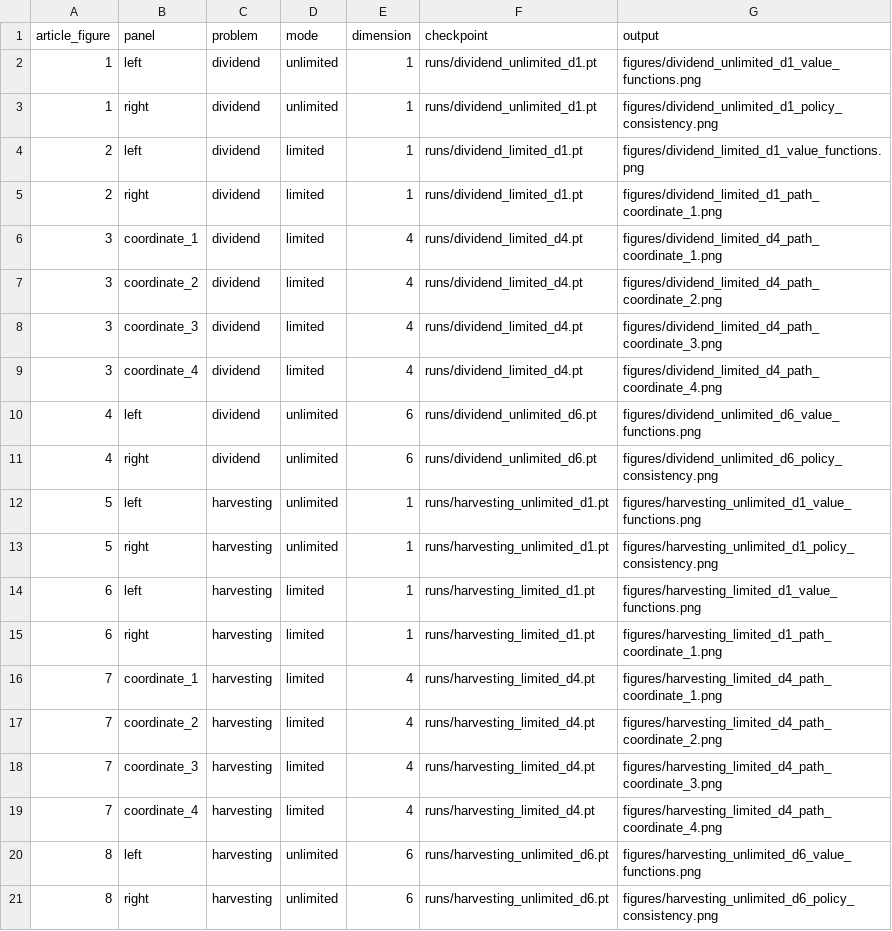
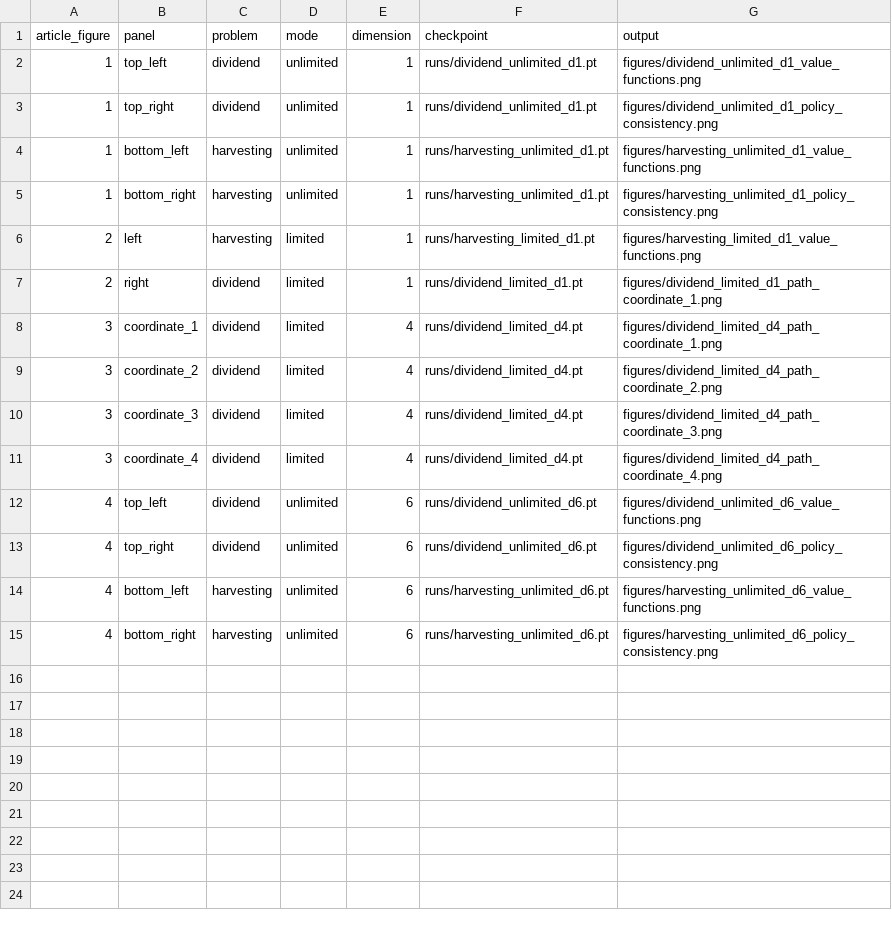
Before and after one commit to AurelienGrenard/Impulse-control, a CSV file: reproducibility/figure-map.csv, drawn as a sheet.

```diff
--- a/reproducibility/figure-map.csv
+++ b/reproducibility/figure-map.csv
@@ -1,5 +1,7 @@
 article_figure,panel,problem,mode,dimension,checkpoint,output
-1,left,dividend,unlimited,1,runs/dividend_unlimited_d1.pt,figures/dividend_unlimited_d1_value_functions.png
-1,right,dividend,unlimited,1,runs/dividend_unlimited_d1.pt,figures/dividend_unlimited_d1_policy_consistency.png
-2,left,dividend,limited,1,runs/dividend_limited_d1.pt,figures/dividend_limited_d1_value_functions.png
+1,top_left,dividend,unlimited,1,runs/dividend_unlimited_d1.pt,figures/dividend_unlimited_d1_value_functions.png
+1,top_right,dividend,unlimited,1,runs/dividend_unlimited_d1.pt,figures/dividend_unlimited_d1_policy_consistency.png
+1,bottom_left,harvesting,unlimited,1,runs/harvesting_unlimited_d1.pt,figures/harvesting_unlimited_d1_value_functions.png
+1,bottom_right,harvesting,unlimited,1,runs/harvesting_unlimited_d1.pt,figures/harvesting_unlimited_d1_policy_consistency.png
+2,left,harvesting,limited,1,runs/harvesting_limited_d1.pt,figures/harvesting_limited_d1_value_functions.png
 2,right,dividend,limited,1,runs/dividend_limited_d1.pt,figures/dividend_limited_d1_path_coordinate_1.png
@@ -9,13 +11,5 @@ article_figure,panel,problem,mode,dimension,checkpoint,output
 3,coordinate_4,dividend,limited,4,runs/dividend_limited_d4.pt,figures/dividend_limited_d4_path_coordinate_4.png
-4,left,dividend,unlimited,6,runs/dividend_unlimited_d6.pt,figures/dividend_unlimited_d6_value_functions.png
-4,right,dividend,unlimited,6,runs/dividend_unlimited_d6.pt,figures/dividend_unlimited_d6_policy_consistency.png
-5,left,harvesting,unlimited,1,runs/harvesting_unlimited_d1.pt,figures/harvesting_unlimited_d1_value_functions.png
-5,right,harvesting,unlimited,1,runs/harvesting_unlimited_d1.pt,figures/harvesting_unlimited_d1_policy_consistency.png
-6,left,harvesting,limited,1,runs/harvesting_limited_d1.pt,figures/harvesting_limited_d1_value_functions.png
-6,right,harvesting,limited,1,runs/harvesting_limited_d1.pt,figures/harvesting_limited_d1_path_coordinate_1.png
-7,coordinate_1,harvesting,limited,4,runs/harvesting_limited_d4.pt,figures/harvesting_limited_d4_path_coordinate_1.png
-7,coordinate_2,harvesting,limited,4,runs/harvesting_limited_d4.pt,figures/harvesting_limited_d4_path_coordinate_2.png
-7,coordinate_3,harvesting,limited,4,runs/harvesting_limited_d4.pt,figures/harvesting_limited_d4_path_coordinate_3.png
-7,coordinate_4,harvesting,limited,4,runs/harvesting_limited_d4.pt,figures/harvesting_limited_d4_path_coordinate_4.png
-8,left,harvesting,unlimited,6,runs/harvesting_unlimited_d6.pt,figures/harvesting_unlimited_d6_value_functions.png
-8,right,harvesting,unlimited,6,runs/harvesting_unlimited_d6.pt,figures/harvesting_unlimited_d6_policy_consistency.png
+4,top_left,dividend,unlimited,6,runs/dividend_unlimited_d6.pt,figures/dividend_unlimited_d6_value_functions.png
+4,top_right,dividend,unlimited,6,runs/dividend_unlimited_d6.pt,figures/dividend_unlimited_d6_policy_consistency.png
+4,bottom_left,harvesting,unlimited,6,runs/harvesting_unlimited_d6.pt,figures/harvesting_unlimited_d6_value_functions.png
+4,bottom_right,harvesting,unlimited,6,runs/harvesting_unlimited_d6.pt,figures/harvesting_unlimited_d6_policy_consistency.png
```
Also changed, not shown: 52 other files.
